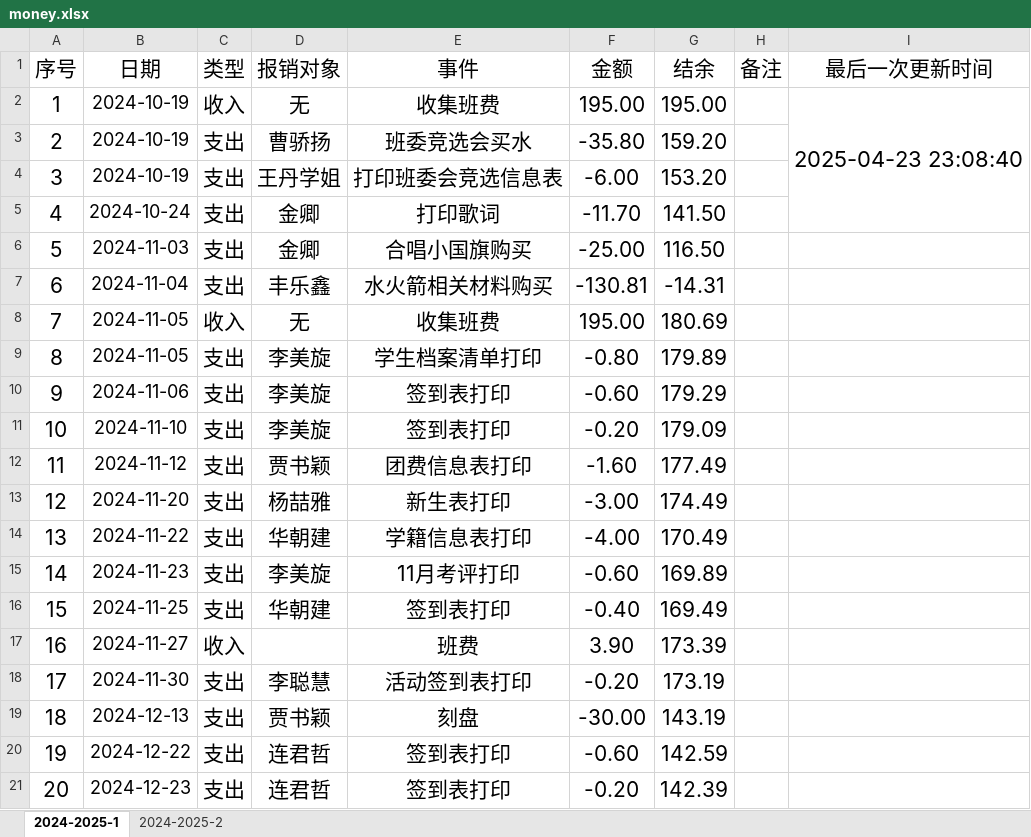
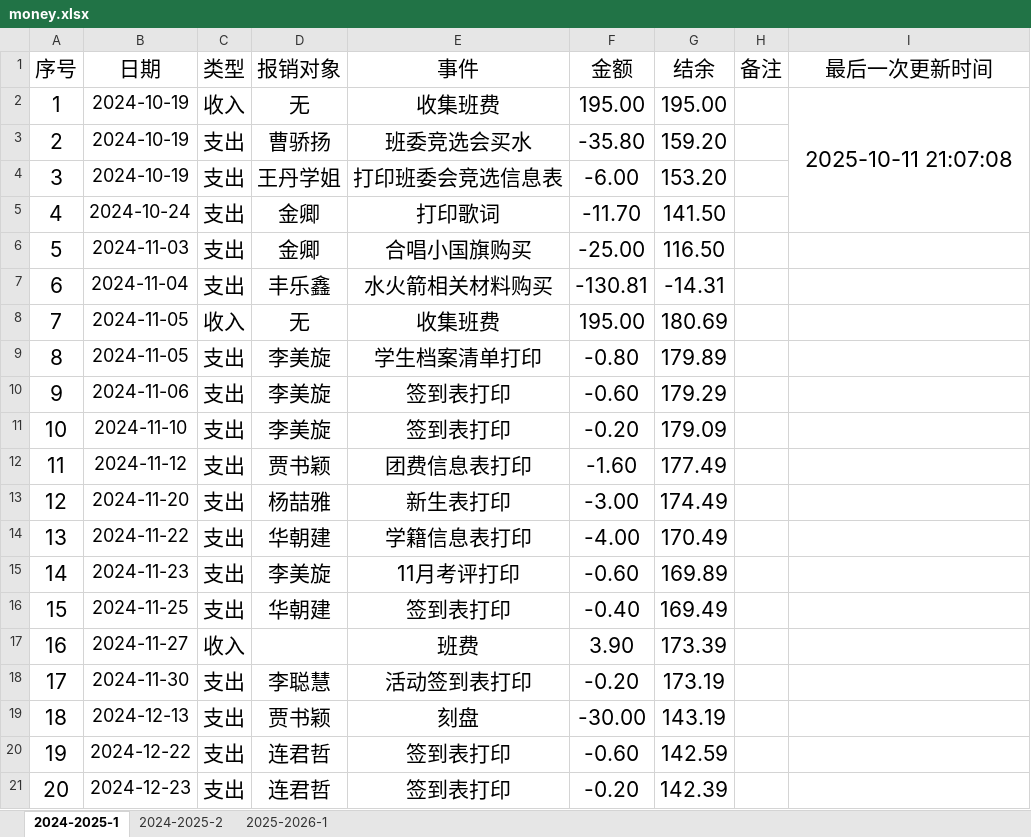
Before and after one commit to LJZ-ZZ/LJZ-ZZ.github.io, an Excel workbook: branch/SXAU/resources/others/money.xlsx, sheet 2024-2025-1, drawn as a sheet; values as stored, in another font and other column widths than the file's, no borders; the diff names each change by its address in the sheet, - before the commit and + after, or states it on an @@ line.

```diff
--- a/branch/SXAU/resources/others/money.xlsx (sheet 2024-2025-1)
+++ b/branch/SXAU/resources/others/money.xlsx (sheet 2024-2025-1)
+sheet tab: 2025-2026-1
-I2 (最后一次更新时间): 2025-04-23 23:08:40
+I2 (最后一次更新时间): 2025-10-11 21:07:08
```
Also changed, not shown: sheet 2024-2025-2, 7 other files.
